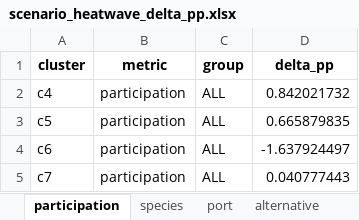
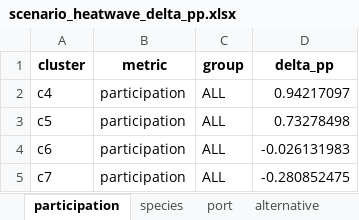
Before and after one commit to futureseas/EconAnalysis, an Excel workbook: Participation/R/output/scenarios/scenario_heatwave_delta_pp.xlsx, sheet participation, drawn as a sheet; values as stored, in another font and other column widths than the file's, no borders; the diff names each change by its address in the sheet, - before the commit and + after, or states it on an @@ line.

```diff
--- a/Participation/R/output/scenarios/scenario_heatwave_delta_pp.xlsx (sheet participation)
+++ b/Participation/R/output/scenarios/scenario_heatwave_delta_pp.xlsx (sheet participation)
-D2 (delta_pp): 0.842021732
+D2 (delta_pp): 0.94217097
-D3 (delta_pp): 0.665879835
+D3 (delta_pp): 0.73278498
-D4 (delta_pp): -1.637924497
+D4 (delta_pp): -0.026131983
-D5 (delta_pp): 0.040777443
+D5 (delta_pp): -0.280852475
```
Also changed, not shown: sheet alternative, sheet port, sheet species, 10 other files.
